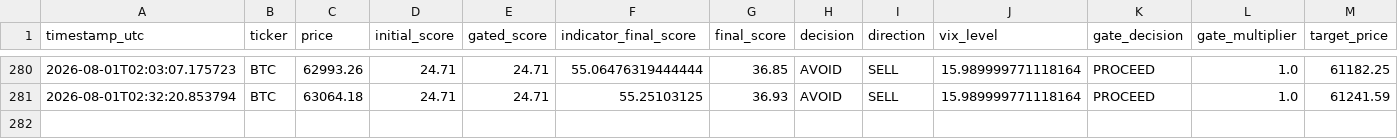
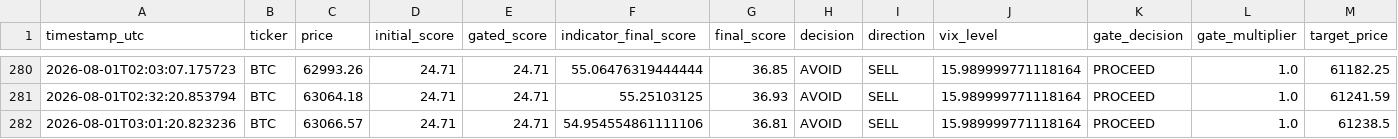
Before and after one commit to bembem718ai-stack/Crypto-Model, a CSV file: signal_log.csv, drawn as a sheet; only a part is shown, gaps mark what is left out; rows hold the shown columns only; the diff names each change by its address in the sheet, - before the commit and + after, or states it on an @@ line.

```diff
--- a/signal_log.csv
+++ b/signal_log.csv
+row 282: 2026-08-01T03:01:20.823236 | BTC | 63066.57 | 24.71 | 24.71 | 54.954554861111106 | 36.81 | AVOID | SELL | 15.989999771118164 | PROCEED | 1.0 | 61238.5
```
Also changed, not shown: 1 other file.
